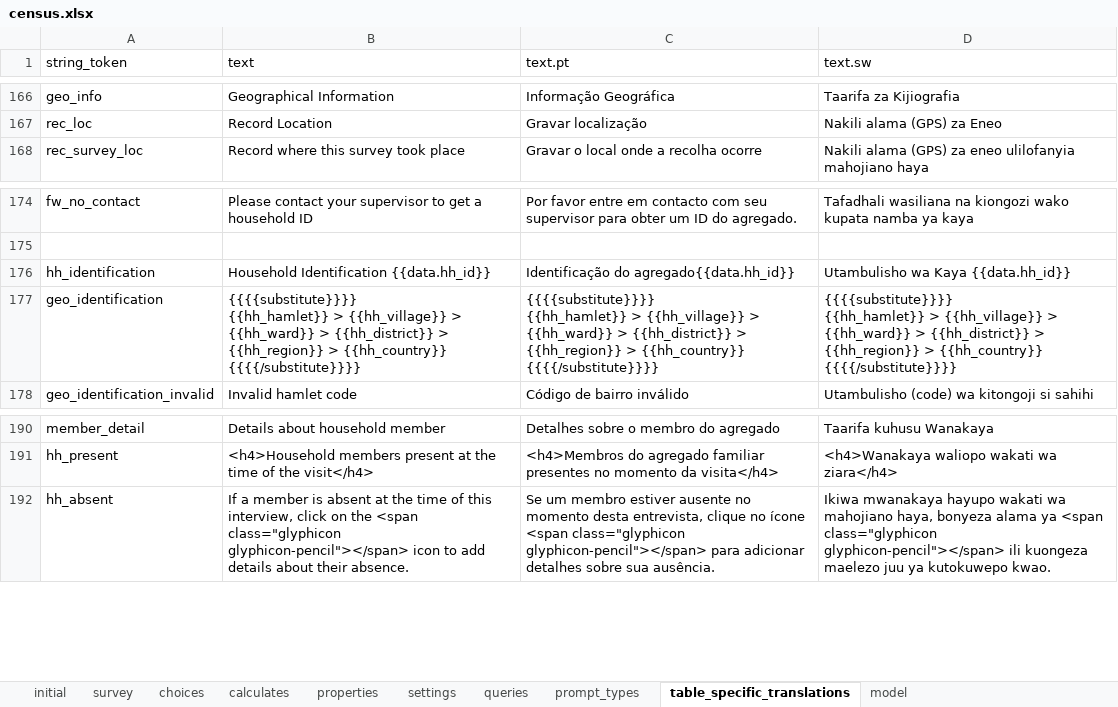
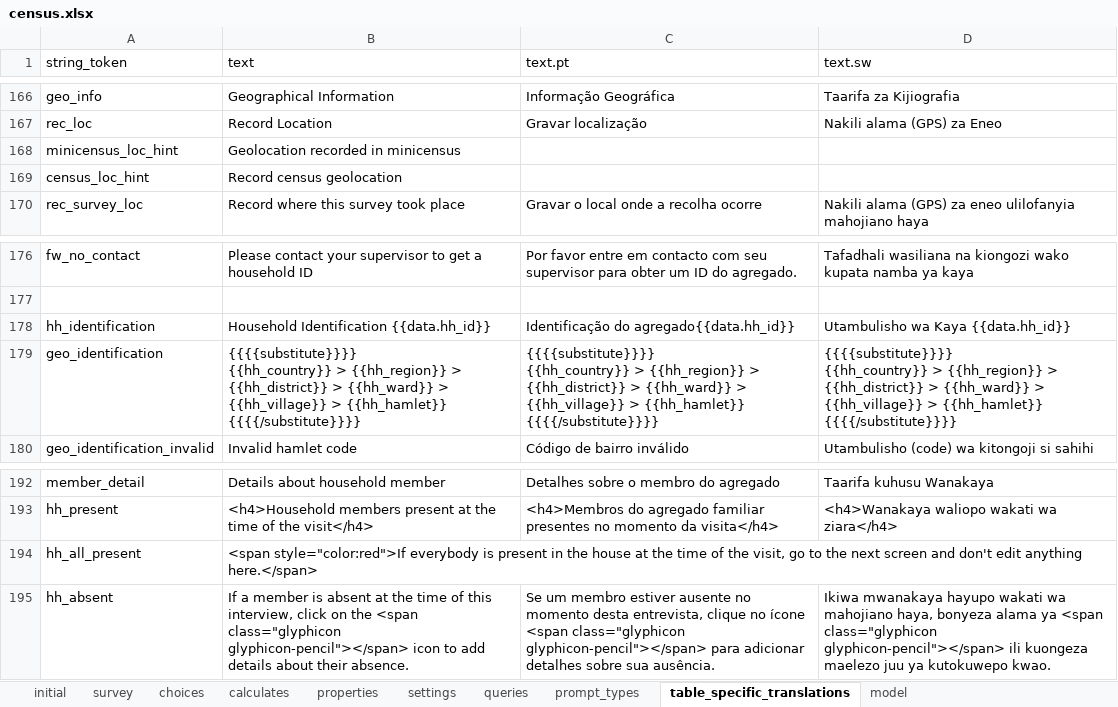
Before and after one commit to karoliscfd/bohemia, an Excel workbook: odkx/app/config/tables/census/forms/census/census.xlsx, sheet table_specific_translations, drawn as a sheet; only a part is shown, gaps mark what is left out; values as stored, in another font and other column widths than the file's, no borders; conditional formats not drawn; addresses are those after the commit; ↵ is a line break in a cell; the diff names each change by its address in the sheet, - before the commit and + after, or states it on an @@ line.

```diff
--- a/odkx/app/config/tables/census/forms/census/census.xlsx (sheet table_specific_translations)
+++ b/odkx/app/config/tables/census/forms/census/census.xlsx (sheet table_specific_translations)
+row 168: minicensus_loc_hint | Geolocation recorded in minicensus
+row 169: census_loc_hint | Record census geolocation
-B179 (text): {{{{substitute}}}} ↵ {{hh_hamlet}} > {{hh_village}} > {{hh_ward}} > {{hh_district}} > {{hh_region}} > {{hh_country}} ↵ {{{{/substitute}}}}
+B179 (text): {{{{substitute}}}} ↵ {{hh_country}} > {{hh_region}} > {{hh_district}} > {{hh_ward}} > {{hh_village}} > {{hh_hamlet}} ↵ {{{{/substitute}}}}
-C179 (text.pt): {{{{substitute}}}} ↵ {{hh_hamlet}} > {{hh_village}} > {{hh_ward}} > {{hh_district}} > {{hh_region}} > {{hh_country}} ↵ {{{{/substitute}}}}
+C179 (text.pt): {{{{substitute}}}} ↵ {{hh_country}} > {{hh_region}} > {{hh_district}} > {{hh_ward}} > {{hh_village}} > {{hh_hamlet}} ↵ {{{{/substitute}}}}
-D179 (text.sw): {{{{substitute}}}} ↵ {{hh_hamlet}} > {{hh_village}} > {{hh_ward}} > {{hh_district}} > {{hh_region}} > {{hh_country}} ↵ {{{{/substitute}}}}
+D179 (text.sw): {{{{substitute}}}} ↵ {{hh_country}} > {{hh_region}} > {{hh_district}} > {{hh_ward}} > {{hh_village}} > {{hh_hamlet}} ↵ {{{{/substitute}}}}
+row 194: hh_all_present | <span style="color:red">If everybody is present in the house at the time of the visit, go to the next screen and don't edit anything here.</span>
```
Also changed, not shown: sheet survey, sheet queries, sheet settings, formulas that keep their value, odkx/app/config/tables/hh_member/forms/hh_member/hh_member.xlsx, odkx/app/config/tables/hh_member/forms/hh_member_absent/hh_member_absent.xlsx, 16 other files.
